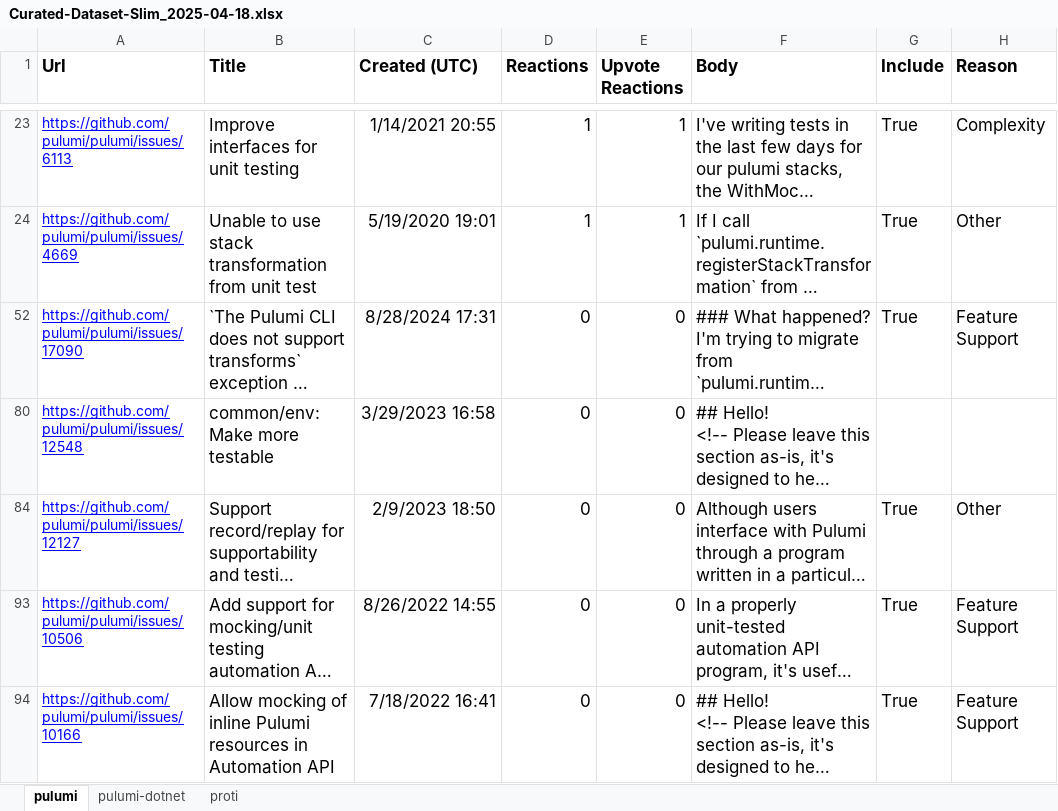
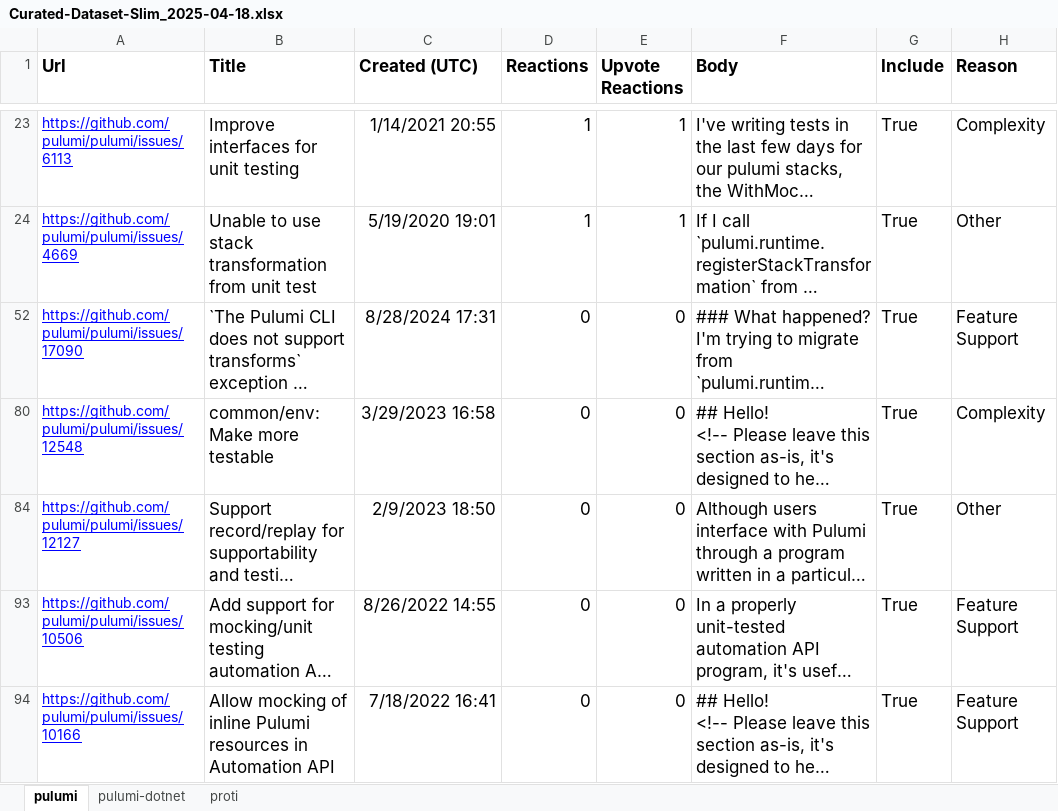
Before and after one commit to Pulumock/Pulumissues, an Excel workbook: Datasets/Curated-Dataset-Slim_2025-04-18.xlsx, sheet pulumi, drawn as a sheet; only a part is shown, gaps mark what is left out; long unchanged cells end in …; values as stored, in another font and other column widths than the file's, no borders; charts and pictures not drawn; the diff names each change by its address in the sheet, - before the commit and + after, or states it on an @@ line.

Commit message:
Add true & complexity, to empty fields in curated dataset

```diff
--- a/Datasets/Curated-Dataset-Slim_2025-04-18.xlsx (sheet pulumi)
+++ b/Datasets/Curated-Dataset-Slim_2025-04-18.xlsx (sheet pulumi)
-G80 (Include): (empty)
+G80 (Include): True
-H80 (Reason): (empty)
+H80 (Reason): Complexity
```
Also changed, not shown: sheet pulumi-dotnet, charts or pictures.
